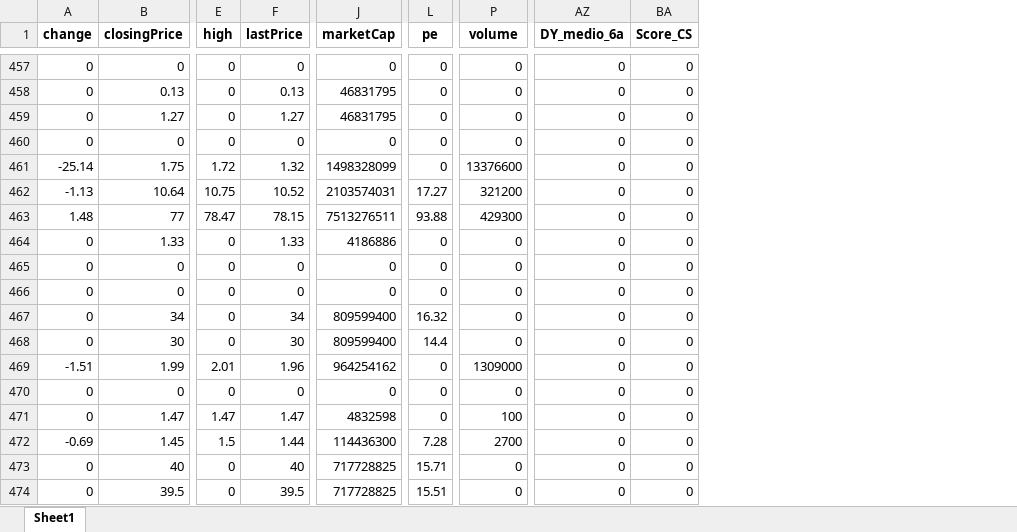
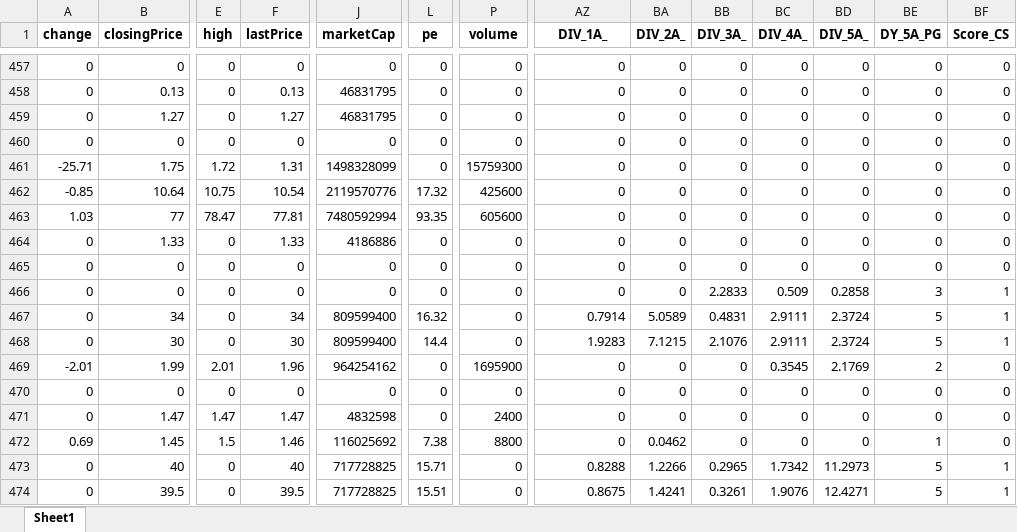
Before and after one commit to carlossobral/sobral_invest, an Excel workbook: data/ativos.xlsx, sheet Sheet1, drawn as a sheet; only a part is shown, gaps mark what is left out; values as stored, in another font and other column widths than the file's, no borders; addresses are those after the commit; the diff covers the shown part only; the diff names each change by its address in the sheet, - before the commit and + after, or states it on an @@ line.

```diff
--- a/data/ativos.xlsx (sheet Sheet1)
+++ b/data/ativos.xlsx (sheet Sheet1)
+column BA (DIV_2A_), rows 457-474: 0 | 0 | 0 | 0 | 0 | 0 | 0 | 0 | 0 | 0 | 5.0589 | 7.1215 | 0 | 0 | 0 | 0.0462 | 1.2266 | 1.4241
+column BB (DIV_3A_), rows 457-474: 0 | 0 | 0 | 0 | 0 | 0 | 0 | 0 | 0 | 2.2833 | 0.4831 | 2.1076 | 0 | 0 | 0 | 0 | 0.2965 | 0.3261
+column BC (DIV_4A_), rows 457-474: 0 | 0 | 0 | 0 | 0 | 0 | 0 | 0 | 0 | 0.509 | 2.9111 | 2.9111 | 0.3545 | 0 | 0 | 0 | 1.7342 | 1.9076
+column BD (DIV_5A_), rows 457-474: 0 | 0 | 0 | 0 | 0 | 0 | 0 | 0 | 0 | 0.2858 | 2.3724 | 2.3724 | 2.1769 | 0 | 0 | 0 | 11.2973 | 12.4271
+column BE (DY_5A_PG), rows 457-474: 0 | 0 | 0 | 0 | 0 | 0 | 0 | 0 | 0 | 3 | 5 | 5 | 2 | 0 | 0 | 1 | 5 | 5
-AZ1: DY_medio_6a
+AZ1: DIV_1A_
-A461 (change): -25.14
+A461 (change): -25.71
-F461 (lastPrice): 1.32
+F461 (lastPrice): 1.31
-P461 (volume): 13376600
+P461 (volume): 15759300
-A462 (change): -1.13
+A462 (change): -0.85
-F462 (lastPrice): 10.52
+F462 (lastPrice): 10.54
-J462 (marketCap): 2103574031
+J462 (marketCap): 2119570776
-L462 (pe): 17.27
+L462 (pe): 17.32
-P462 (volume): 321200
+P462 (volume): 425600
-A463 (change): 1.48
+A463 (change): 1.03
-F463 (lastPrice): 78.15
+F463 (lastPrice): 77.81
-J463 (marketCap): 7513276511
+J463 (marketCap): 7480592994
-L463 (pe): 93.88
+L463 (pe): 93.35
-P463 (volume): 429300
+P463 (volume): 605600
-BF466:BF468 (Score_CS): 0
+BF466:BF468 (Score_CS): 1
-AZ467 (DIV_1A_): 0
+AZ467 (DIV_1A_): 0.7914
-AZ468 (DIV_1A_): 0
+AZ468 (DIV_1A_): 1.9283
-A469 (change): -1.51
+A469 (change): -2.01
-P469 (volume): 1309000
+P469 (volume): 1695900
-P471 (volume): 100
+P471 (volume): 2400
-A472 (change): -0.69
+A472 (change): 0.69
-F472 (lastPrice): 1.44
+F472 (lastPrice): 1.46
-J472 (marketCap): 114436300
+J472 (marketCap): 116025692
-L472 (pe): 7.28
+L472 (pe): 7.38
-P472 (volume): 2700
+P472 (volume): 8800
-AZ473 (DIV_1A_): 0
+AZ473 (DIV_1A_): 0.8288
-BF473:BF474 (Score_CS): 0
+BF473:BF474 (Score_CS): 1
-AZ474 (DIV_1A_): 0
+AZ474 (DIV_1A_): 0.8675
```
Also changed, not shown: 1934 edited cells elsewhere in this sheet, 2 other files.
